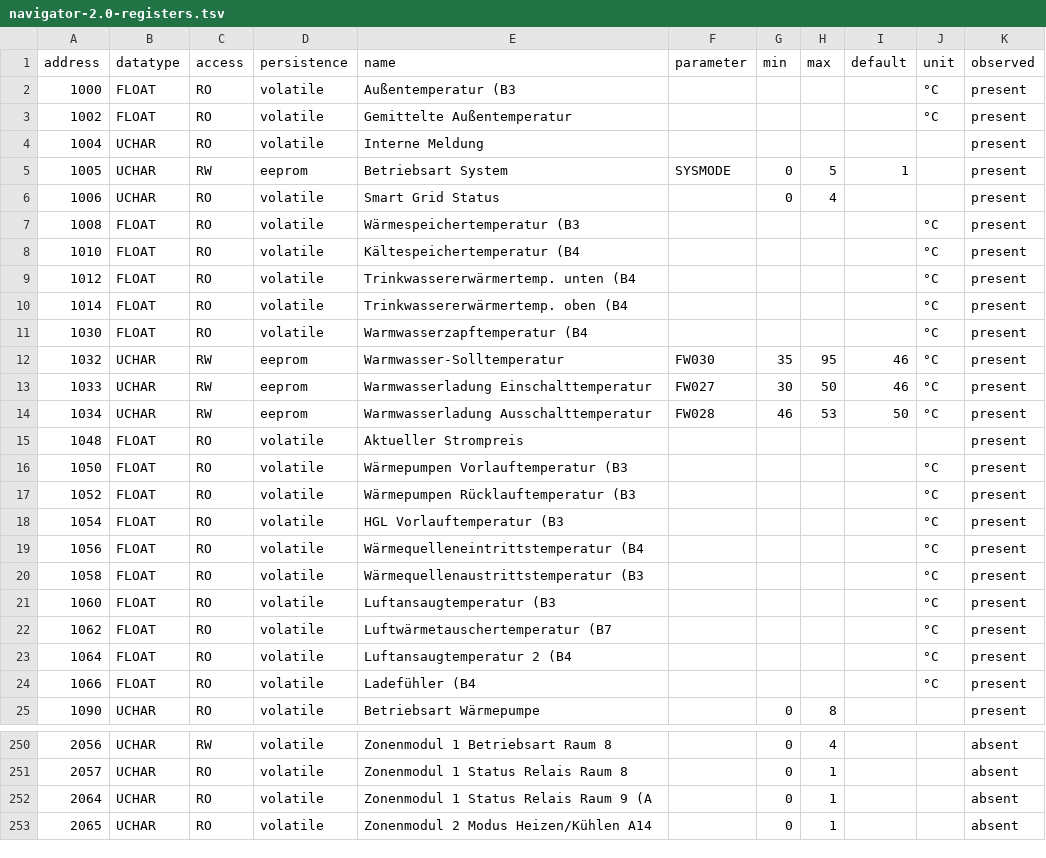
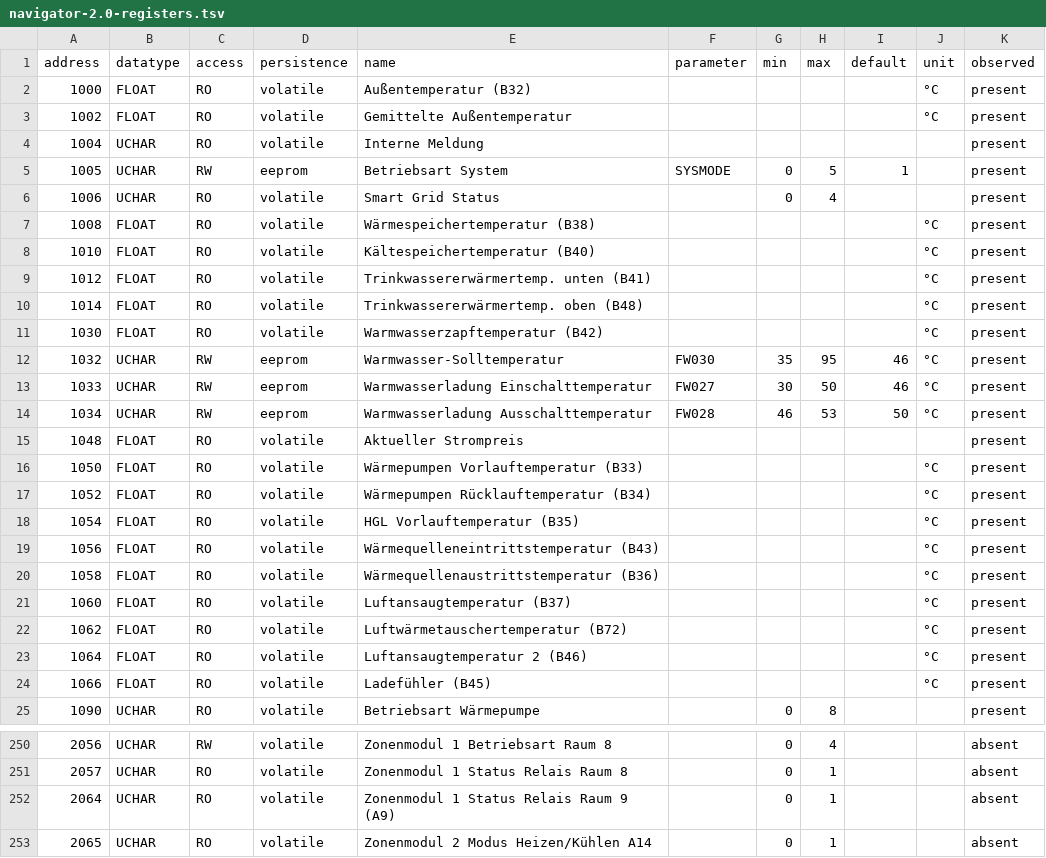
Before and after one commit to dschrempf/idm-modbus, a TSV file: data/navigator-2.0-registers.tsv, drawn as a sheet; only a part is shown, gaps mark what is left out; the diff covers the shown part only.

```diff
--- a/data/navigator-2.0-registers.tsv
+++ b/data/navigator-2.0-registers.tsv
@@ -1,3 +1,3 @@
 address	datatype	access	persistence	name	parameter	min	max	default	unit	observed
-1000	FLOAT	RO	volatile	Außentemperatur (B3					°C	present
+1000	FLOAT	RO	volatile	Außentemperatur (B32)					°C	present
 1002	FLOAT	RO	volatile	Gemittelte Außentemperatur					°C	present
@@ -6,7 +6,7 @@ address	datatype	access	persistence	name	parameter	min	max	default	unit	observed
 1006	UCHAR	RO	volatile	Smart Grid Status		0	4			present
-1008	FLOAT	RO	volatile	Wärmespeichertemperatur (B3					°C	present
-1010	FLOAT	RO	volatile	Kältespeichertemperatur (B4					°C	present
-1012	FLOAT	RO	volatile	Trinkwassererwärmertemp. unten (B4					°C	present
-1014	FLOAT	RO	volatile	Trinkwassererwärmertemp. oben (B4					°C	present
-1030	FLOAT	RO	volatile	Warmwasserzapftemperatur (B4					°C	present
+1008	FLOAT	RO	volatile	Wärmespeichertemperatur (B38)					°C	present
+1010	FLOAT	RO	volatile	Kältespeichertemperatur (B40)					°C	present
+1012	FLOAT	RO	volatile	Trinkwassererwärmertemp. unten (B41)					°C	present
+1014	FLOAT	RO	volatile	Trinkwassererwärmertemp. oben (B48)					°C	present
+1030	FLOAT	RO	volatile	Warmwasserzapftemperatur (B42)					°C	present
 1032	UCHAR	RW	eeprom	Warmwasser-Solltemperatur	FW030	35	95	46	°C	present
@@ -15,11 +15,11 @@ address	datatype	access	persistence	name	parameter	min	max	default	unit	observed
 1048	FLOAT	RO	volatile	Aktueller Strompreis						present
-1050	FLOAT	RO	volatile	Wärmepumpen Vorlauftemperatur (B3					°C	present
-1052	FLOAT	RO	volatile	Wärmepumpen Rücklauftemperatur (B3					°C	present
-1054	FLOAT	RO	volatile	HGL Vorlauftemperatur (B3					°C	present
-1056	FLOAT	RO	volatile	Wärmequelleneintrittstemperatur (B4					°C	present
-1058	FLOAT	RO	volatile	Wärmequellenaustrittstemperatur (B3					°C	present
-1060	FLOAT	RO	volatile	Luftansaugtemperatur (B3					°C	present
-1062	FLOAT	RO	volatile	Luftwärmetauschertemperatur (B7					°C	present
-1064	FLOAT	RO	volatile	Luftansaugtemperatur 2 (B4					°C	present
-1066	FLOAT	RO	volatile	Ladefühler (B4					°C	present
+1050	FLOAT	RO	volatile	Wärmepumpen Vorlauftemperatur (B33)					°C	present
+1052	FLOAT	RO	volatile	Wärmepumpen Rücklauftemperatur (B34)					°C	present
+1054	FLOAT	RO	volatile	HGL Vorlauftemperatur (B35)					°C	present
+1056	FLOAT	RO	volatile	Wärmequelleneintrittstemperatur (B43)					°C	present
+1058	FLOAT	RO	volatile	Wärmequellenaustrittstemperatur (B36)					°C	present
+1060	FLOAT	RO	volatile	Luftansaugtemperatur (B37)					°C	present
+1062	FLOAT	RO	volatile	Luftwärmetauschertemperatur (B72)					°C	present
+1064	FLOAT	RO	volatile	Luftansaugtemperatur 2 (B46)					°C	present
+1066	FLOAT	RO	volatile	Ladefühler (B45)					°C	present
 1090	UCHAR	RO	volatile	Betriebsart Wärmepumpe		0	8			present
@@ -251,3 +251,3 @@ address	datatype	access	persistence	name	parameter	min	max	default	unit	observed
 2057	UCHAR	RO	volatile	Zonenmodul 1 Status Relais Raum 8		0	1			absent
-2064	UCHAR	RO	volatile	Zonenmodul 1 Status Relais Raum 9 (A		0	1			absent
+2064	UCHAR	RO	volatile	Zonenmodul 1 Status Relais Raum 9 (A9)		0	1			absent
 2065	UCHAR	RO	volatile	Zonenmodul 2 Modus Heizen/Kühlen A14		0	1			absent
```
Also changed, not shown: 110 edited cells elsewhere in this file, 6 other files.
